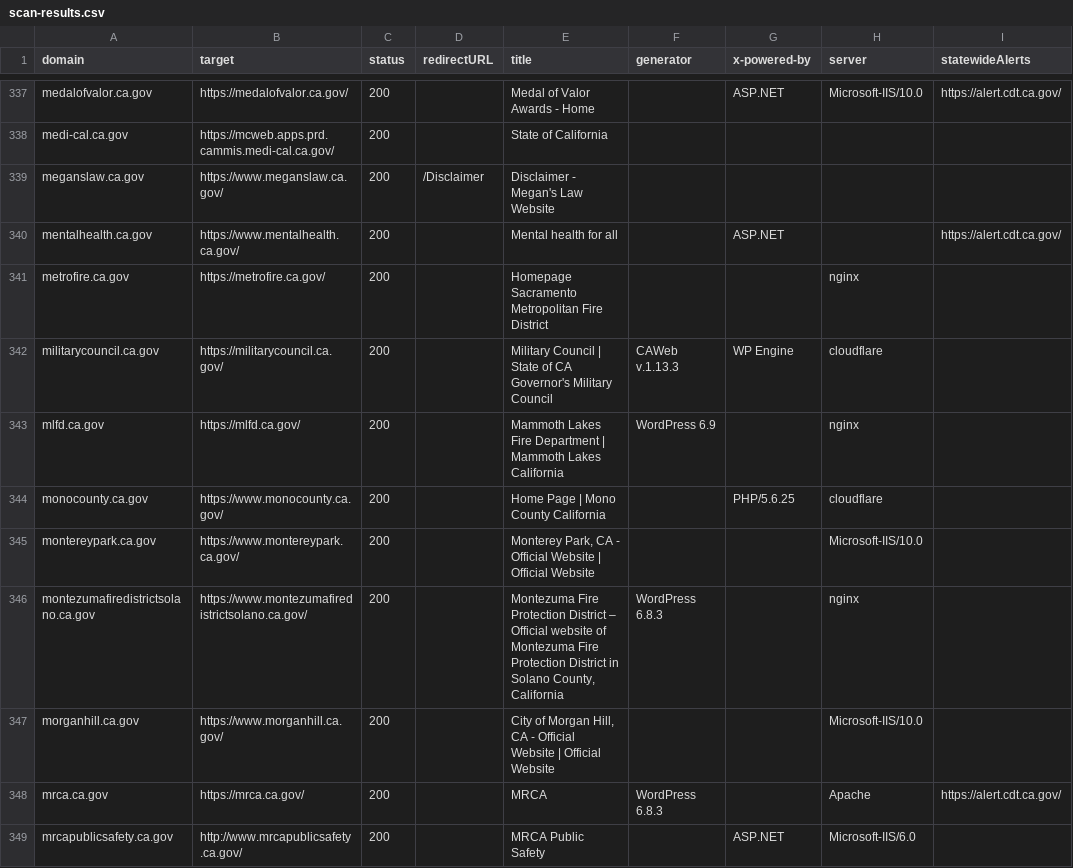
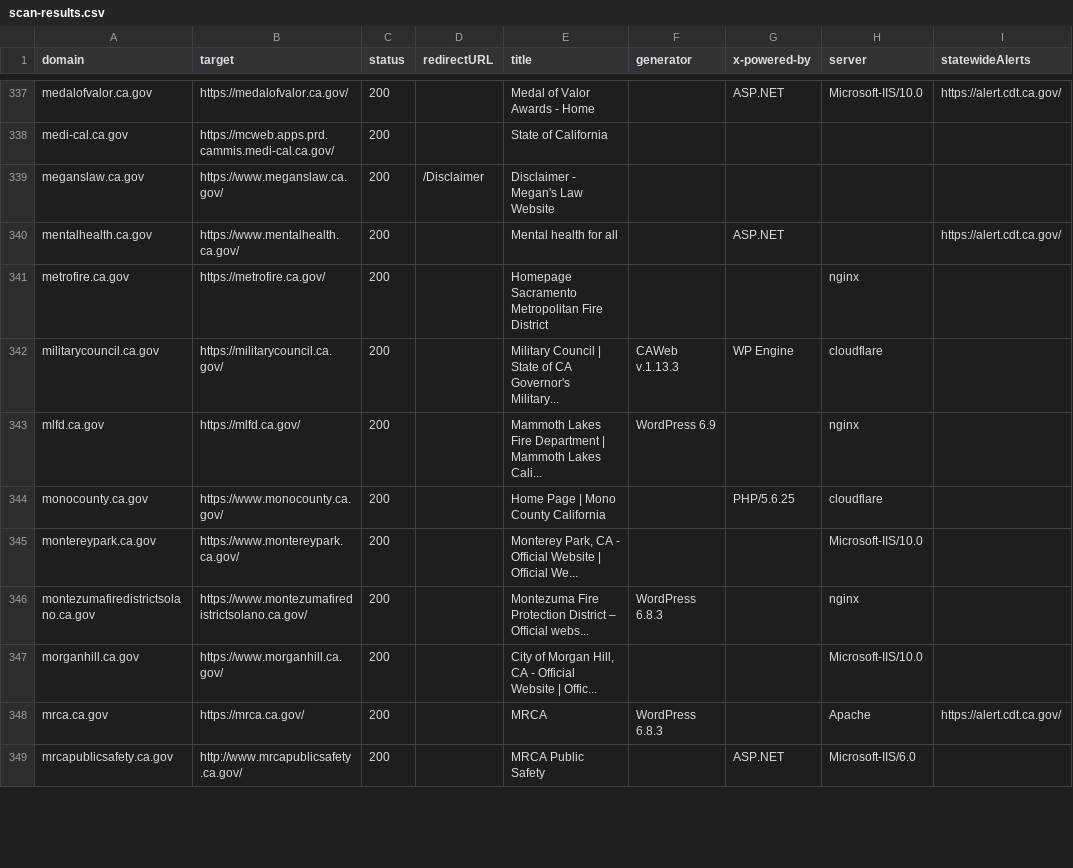
Before and after one commit to carterm/scan-url, a CSV file: publish/scan-results.csv, drawn as a sheet; only a part is shown, gaps mark what is left out; the diff covers the shown part only; the diff names each change by its address in the sheet, - before the commit and + after, or states it on an @@ line.

Commit message:
trimming titles

```diff
--- a/publish/scan-results.csv
+++ b/publish/scan-results.csv
-E342 (title): …CA Governor's Military Council
+E342 (title): …CA Governor's Military...
-E343 (title): …Mammoth Lakes California
+E343 (title): …Mammoth Lakes Cali...
-E345 (title): …| Official Website
+E345 (title): …| Official We...
-E346 (title): …– Official website of Montezuma Fire Protection District in Solano County, California
+E346 (title): …– Official webs...
-E347 (title): …Website | Official Website
+E347 (title): …Website | Offic...
```
Also changed, not shown: 133 edited cells elsewhere in this file, 1 other file.
